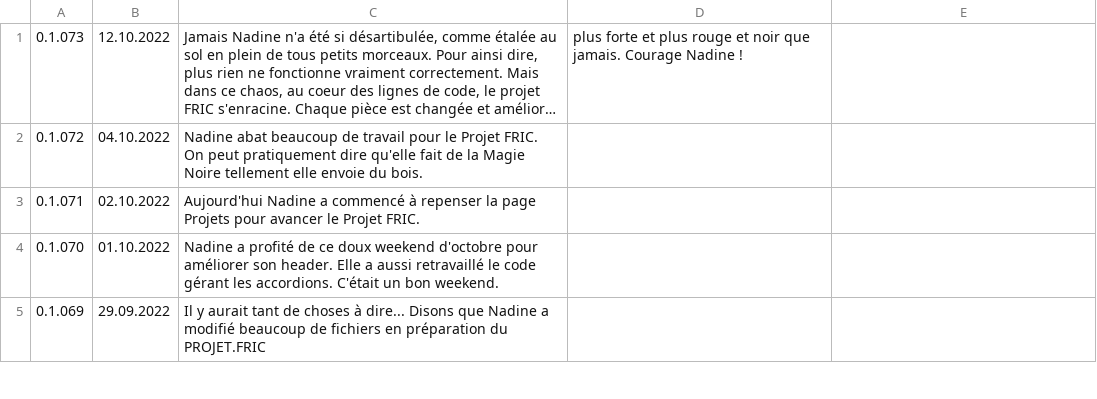
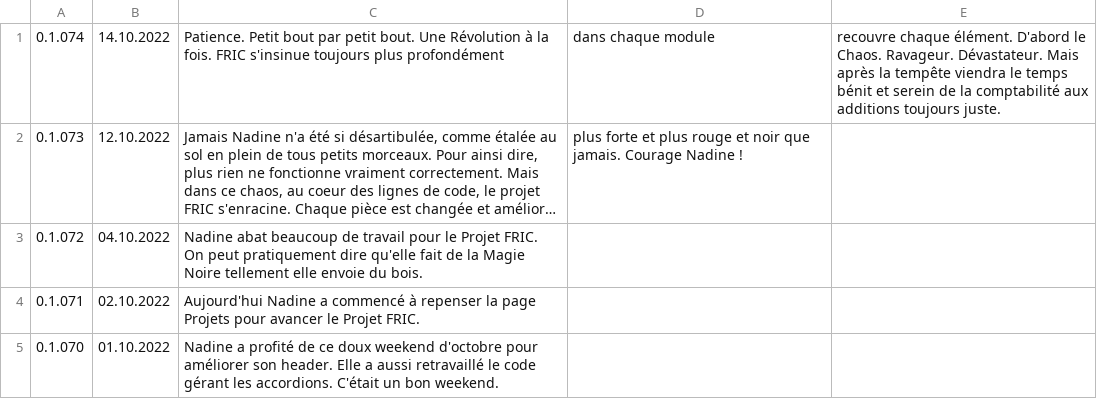
Before and after one commit to Nadine-Corp/Nadine, a CSV file: assets/csv/journal.csv, drawn as a sheet; only a part is shown; the shorter side is filled out with more unchanged rows; long unchanged cells end in …; the diff names each change by its address in the sheet, - before the commit and + after, or states it on an @@ line.

Commit message:
Patch 0.1.074
Patience. Petit bout par petit bout. Une Révolution à la fois. FRIC s'insinue toujours plus profondément ; dans chaque module  ; recouvre chaque élément. D'abord le Chaos. Ravageur. Dévastateur. Mais après la tempête viendra le temps bénit et serein de la comptabilité aux additions toujours juste.

```diff
--- a/assets/csv/journal.csv
+++ b/assets/csv/journal.csv
+row 1: 0.1.074 | 14.10.2022 | Patience. Petit bout par petit bout. Une Révolution à la fois. FRIC s'insinue toujours plus profondément | dans chaque module | recouvre chaque élément. D'abord le Chaos. Ravageur. Dévastateur. Mais après la tempête viendra le temps bénit et serein de la comptabilité aux additions toujours juste.
```
Also changed, not shown: 33 other files.
